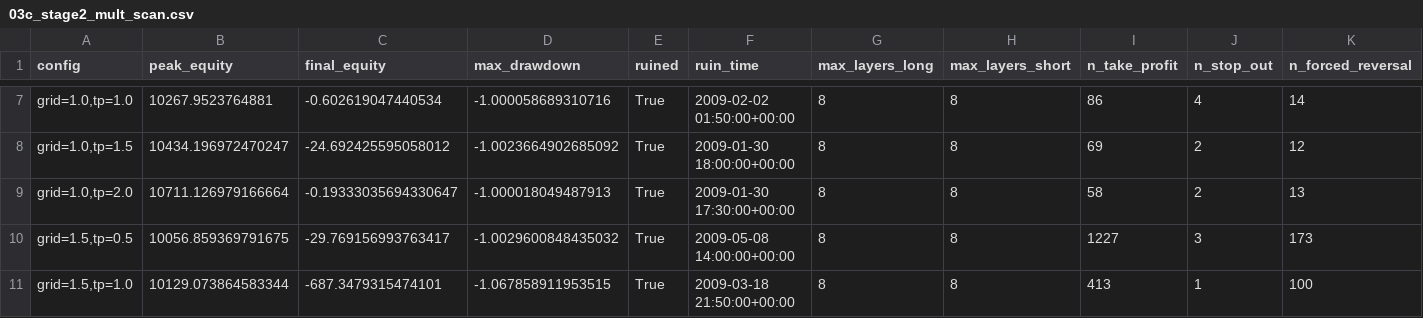
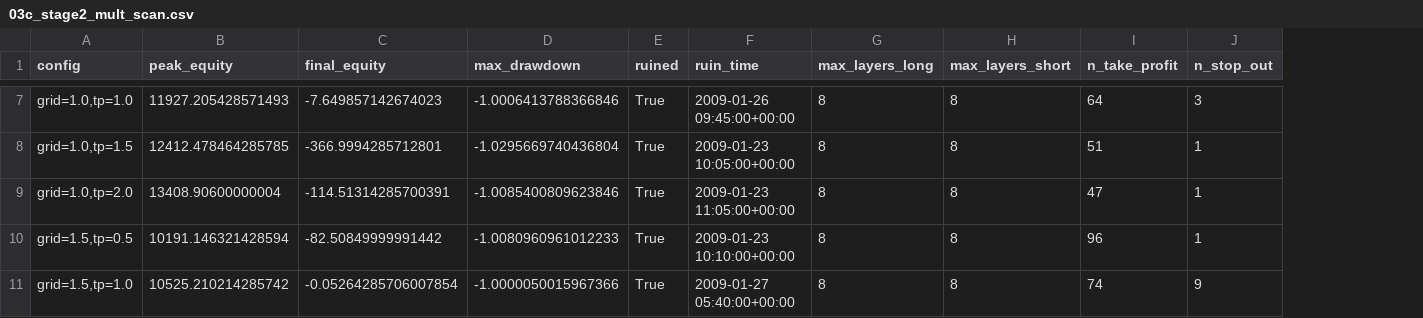
Before and after one commit to lyra-1123/my-, a CSV file: reports/03c_stage2_mult_scan.csv, drawn as a sheet; only a part is shown, gaps mark what is left out; the diff covers the shown part only; the diff names each change by its address in the sheet, - before the commit and + after, or states it on an @@ line.

```diff
--- a/reports/03c_stage2_mult_scan.csv
+++ b/reports/03c_stage2_mult_scan.csv
-column K (n_forced_reversal), rows 7-11: 14 | 12 | 13 | 173 | 100
-B7 (peak_equity): 10267.9523764881
+B7 (peak_equity): 11927.205428571493
-C7 (final_equity): -0.602619047440534
+C7 (final_equity): -7.649857142674023
-D7 (max_drawdown): -1.000058689310716
+D7 (max_drawdown): -1.0006413788366846
-F7 (ruin_time): 2009-02-02 01:50:00+00:00
+F7 (ruin_time): 2009-01-26 09:45:00+00:00
-I7 (n_take_profit): 86
+I7 (n_take_profit): 64
-J7 (n_stop_out): 4
+J7 (n_stop_out): 3
-B8 (peak_equity): 10434.196972470247
+B8 (peak_equity): 12412.478464285785
-C8 (final_equity): -24.692425595058012
+C8 (final_equity): -366.9994285712801
-D8 (max_drawdown): -1.0023664902685092
+D8 (max_drawdown): -1.0295669740436804
-F8 (ruin_time): 2009-01-30 18:00:00+00:00
+F8 (ruin_time): 2009-01-23 10:05:00+00:00
-I8 (n_take_profit): 69
+I8 (n_take_profit): 51
-J8:J9 (n_stop_out): 2
+J8:J9 (n_stop_out): 1
-B9 (peak_equity): 10711.126979166664
+B9 (peak_equity): 13408.90600000004
-C9 (final_equity): -0.19333035694330647
+C9 (final_equity): -114.51314285700391
-D9 (max_drawdown): -1.000018049487913
+D9 (max_drawdown): -1.0085400809623846
-F9 (ruin_time): 2009-01-30 17:30:00+00:00
+F9 (ruin_time): 2009-01-23 11:05:00+00:00
-I9 (n_take_profit): 58
+I9 (n_take_profit): 47
-B10 (peak_equity): 10056.859369791675
+B10 (peak_equity): 10191.146321428594
-C10 (final_equity): -29.769156993763417
+C10 (final_equity): -82.50849999991442
-D10 (max_drawdown): -1.0029600848435032
+D10 (max_drawdown): -1.0080960961012233
-F10 (ruin_time): 2009-05-08 14:00:00+00:00
+F10 (ruin_time): 2009-01-23 10:10:00+00:00
-I10 (n_take_profit): 1227
+I10 (n_take_profit): 96
-J10 (n_stop_out): 3
+J10 (n_stop_out): 1
-B11 (peak_equity): 10129.073864583344
+B11 (peak_equity): 10525.210214285742
-C11 (final_equity): -687.3479315474101
+C11 (final_equity): -0.05264285706007854
-D11 (max_drawdown): -1.067858911953515
+D11 (max_drawdown): -1.0000050015967366
-F11 (ruin_time): 2009-03-18 21:50:00+00:00
+F11 (ruin_time): 2009-01-27 05:40:00+00:00
-I11 (n_take_profit): 413
+I11 (n_take_profit): 74
-J11 (n_stop_out): 1
+J11 (n_stop_out): 9
```
Also changed, not shown: 69 edited cells elsewhere in this file, reports/03c_stage1_window_scan.csv, 2 other files.
